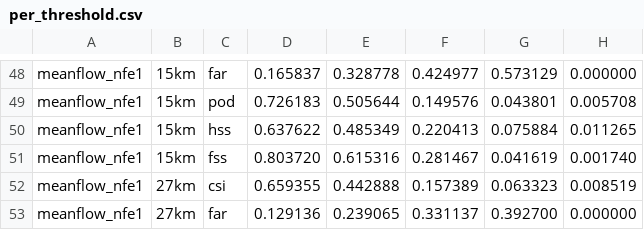
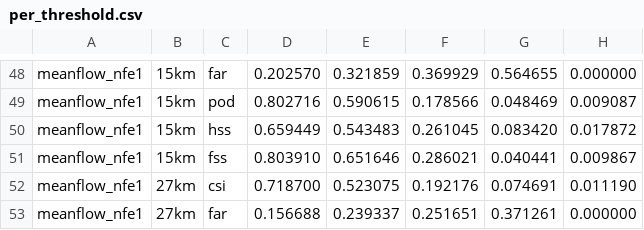
Before and after one commit to desmondc65/Stormcast-Distilation, a CSV file: experiment_scripts/results/main_experiment/cleaned_2M/per_threshold.csv, drawn as a sheet; only a part is shown, gaps mark what is left out; the diff covers the shown part only; the diff names each change by its address in the sheet, - before the commit and + after, or states it on an @@ line.

```diff
--- a/experiment_scripts/results/main_experiment/cleaned_2M/per_threshold.csv
+++ b/experiment_scripts/results/main_experiment/cleaned_2M/per_threshold.csv
-D48: 0.165837
+D48: 0.202570
-E48: 0.328778
+E48: 0.321859
-F48: 0.424977
+F48: 0.369929
-G48: 0.573129
+G48: 0.564655
-D49: 0.726183
+D49: 0.802716
-E49: 0.505644
+E49: 0.590615
-F49: 0.149576
+F49: 0.178566
-G49: 0.043801
+G49: 0.048469
-H49: 0.005708
+H49: 0.009087
-D50: 0.637622
+D50: 0.659449
-E50: 0.485349
+E50: 0.543483
-F50: 0.220413
+F50: 0.261045
-G50: 0.075884
+G50: 0.083420
-H50: 0.011265
+H50: 0.017872
-D51: 0.803720
+D51: 0.803910
-E51: 0.615316
+E51: 0.651646
-F51: 0.281467
+F51: 0.286021
-G51: 0.041619
+G51: 0.040441
-H51: 0.001740
+H51: 0.009867
-D52: 0.659355
+D52: 0.718700
-E52: 0.442888
+E52: 0.523075
-F52: 0.157389
+F52: 0.192176
-G52: 0.063323
+G52: 0.074691
-H52: 0.008519
+H52: 0.011190
-D53: 0.129136
+D53: 0.156688
-E53: 0.239065
+E53: 0.239337
-F53: 0.331137
+F53: 0.251651
-G53: 0.392700
+G53: 0.371261
```
Also changed, not shown: 168 edited cells elsewhere in this file, experiment_scripts/results/main_experiment/cleaned_2M/crps_per_channel.csv, experiment_scripts/results/main_experiment/cleaned_2M/fss_nbhd.csv, 48 other files.
